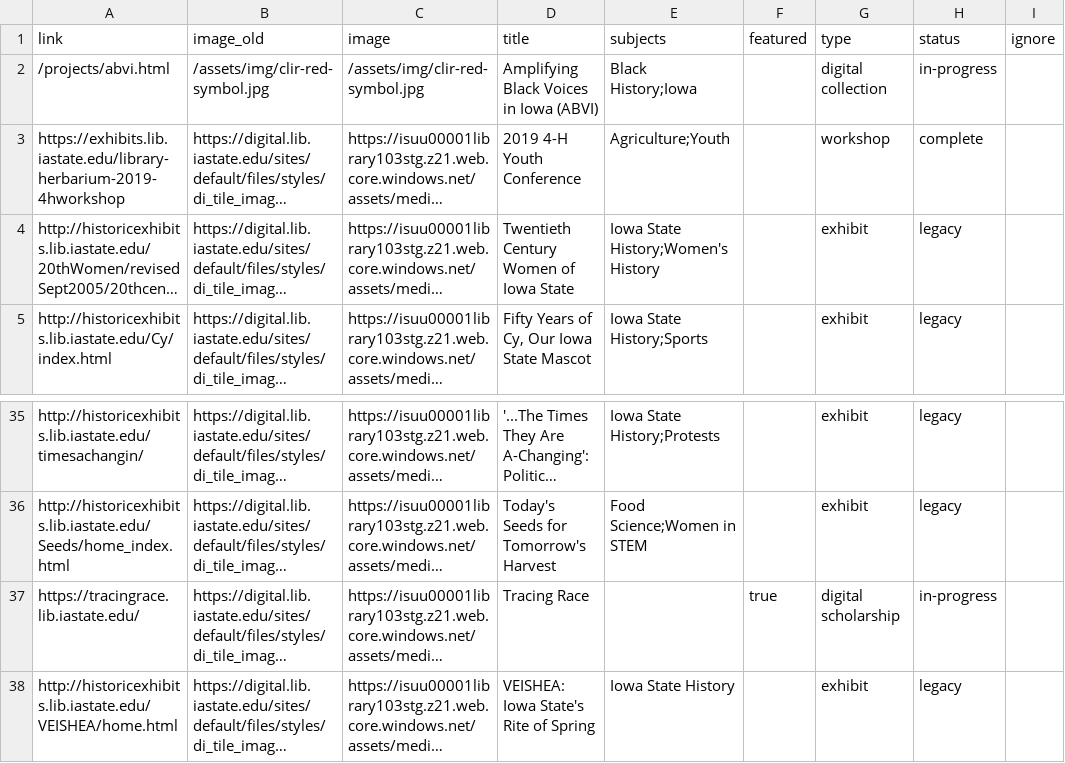
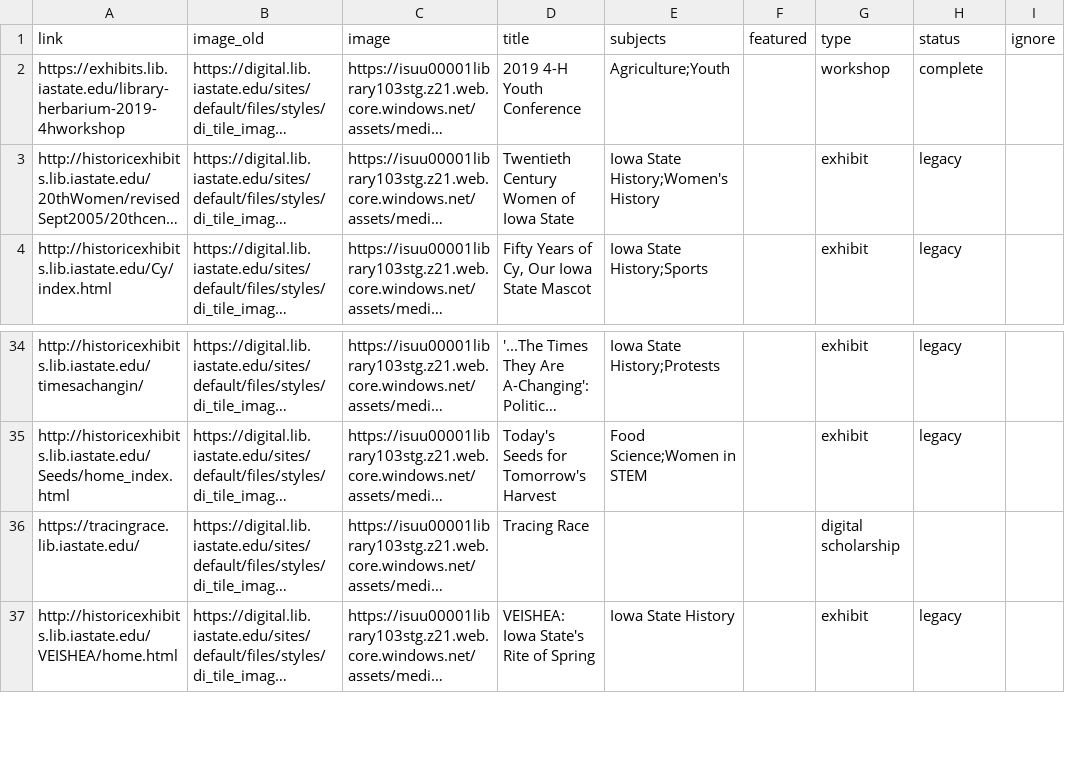
Before and after one commit to isu-digital/digital.lib, a CSV file: _data/dsi-research-projects.csv, drawn as a sheet; only a part is shown, gaps mark what is left out; long unchanged cells end in …; removed rows and columns are numbered as before the commit, all else as after; the diff names each change by its address in the sheet, - before the commit and + after, or states it on an @@ line.

```diff
--- a/_data/dsi-research-projects.csv
+++ b/_data/dsi-research-projects.csv
-row 2: /projects/abvi.html | /assets/img/clir-red-symbol.jpg | /assets/img/clir-red-symbol.jpg | Amplifying Black Voices in Iowa (ABVI) | Black History;Iowa |  | digital collection | in-progress
-F36 (featured): true
+F36 (featured): (empty)
-H36 (status): in-progress
+H36 (status): (empty)
```
Also changed, not shown: 4 other files.
